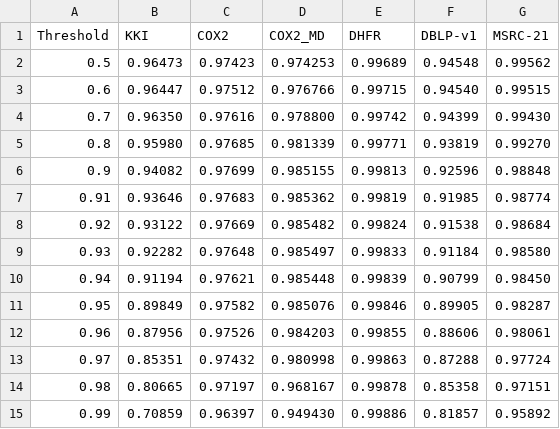
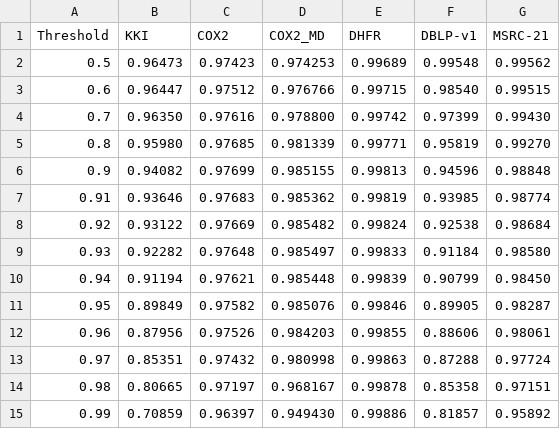
Before and after one commit to martinakaduc/xNeuSM, a CSV file: results/degradation/PR_AUC.csv, drawn as a sheet.

```diff
--- a/results/degradation/PR_AUC.csv
+++ b/results/degradation/PR_AUC.csv
@@ -1,9 +1,9 @@
 Threshold,KKI,COX2,COX2_MD,DHFR,DBLP-v1,MSRC-21
-0.5,0.96473,0.97423,0.974253,0.99689,0.94548,0.99562
-0.6,0.96447,0.97512,0.976766,0.99715,0.94540,0.99515
-0.7,0.96350,0.97616,0.978800,0.99742,0.94399,0.99430
-0.8,0.95980,0.97685,0.981339,0.99771,0.93819,0.99270
-0.9,0.94082,0.97699,0.985155,0.99813,0.92596,0.98848
-0.91,0.93646,0.97683,0.985362,0.99819,0.91985,0.98774
-0.92,0.93122,0.97669,0.985482,0.99824,0.91538,0.98684
+0.5,0.96473,0.97423,0.974253,0.99689,0.99548,0.99562
+0.6,0.96447,0.97512,0.976766,0.99715,0.98540,0.99515
+0.7,0.96350,0.97616,0.978800,0.99742,0.97399,0.99430
+0.8,0.95980,0.97685,0.981339,0.99771,0.95819,0.99270
+0.9,0.94082,0.97699,0.985155,0.99813,0.94596,0.98848
+0.91,0.93646,0.97683,0.985362,0.99819,0.93985,0.98774
+0.92,0.93122,0.97669,0.985482,0.99824,0.92538,0.98684
 0.93,0.92282,0.97648,0.985497,0.99833,0.91184,0.98580
```
Also changed, not shown: results/degradation/Accuracy.csv, results/degradation/F1_score.csv, 4 other files.
